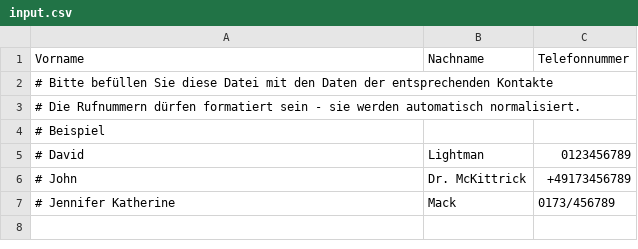
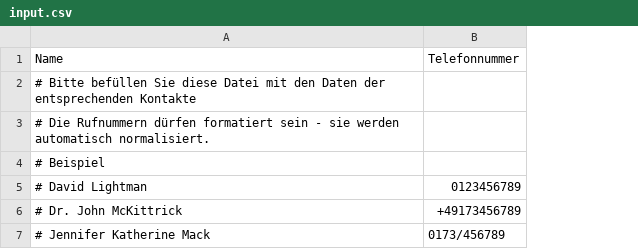
Before and after one commit to Admonstrator/nfon-rufnummernkonverter, a CSV file: input.csv, drawn as a sheet; the diff names each change by its address in the sheet, - before the commit and + after, or states it on an @@ line.

```diff
--- a/input.csv
+++ b/input.csv
-column B, rows 1-7: Nachname |  |  |  | Lightman | Dr. McKittrick | Mack
-A1: Vorname
+A1: Name
-A5: # David
+A5: # David Lightman
-A6: # John
+A6: # Dr. John McKittrick
-A7: # Jennifer Katherine
+A7: # Jennifer Katherine Mack
```
Also changed, not shown: 3 other files.
